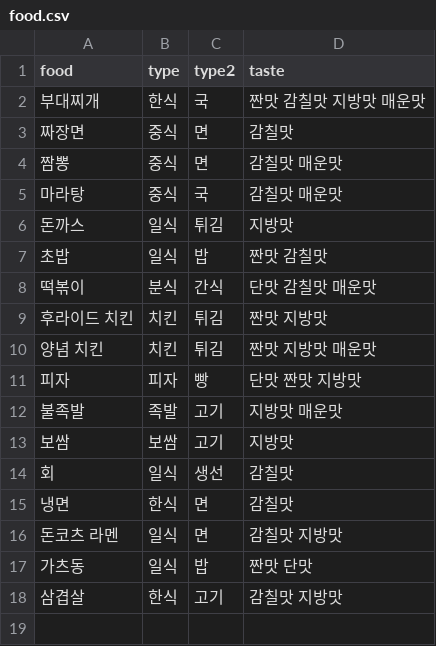
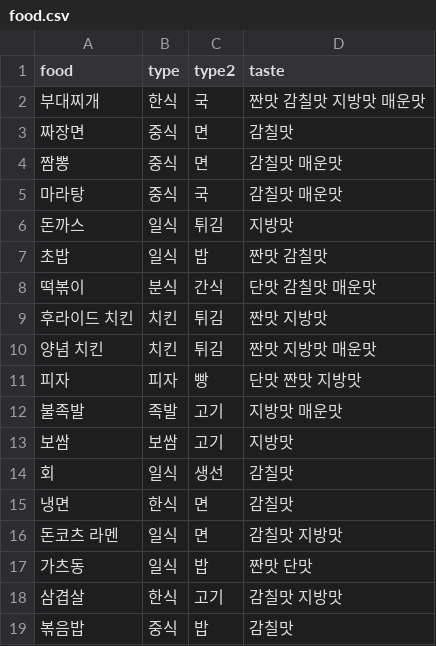
Before and after one commit to civalwar114/Foodapp2, a CSV file: app/src/main/res/raw/food.csv, drawn as a sheet.

```diff
--- a/app/src/main/res/raw/food.csv
+++ b/app/src/main/res/raw/food.csv
@@ -18 +18,2 @@ food, type, type2, taste
 삼겹살, 한식, 고기, 감칠맛 지방맛
+볶음밥, 중식, 밥, 감칠맛
```
Also changed, not shown: 1 other file.
